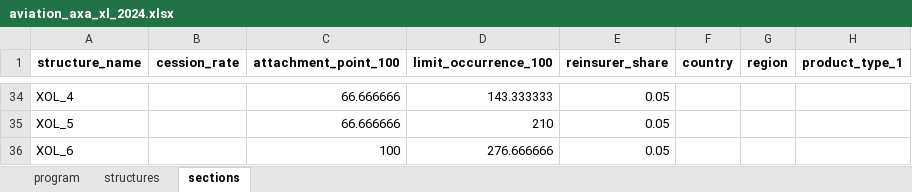
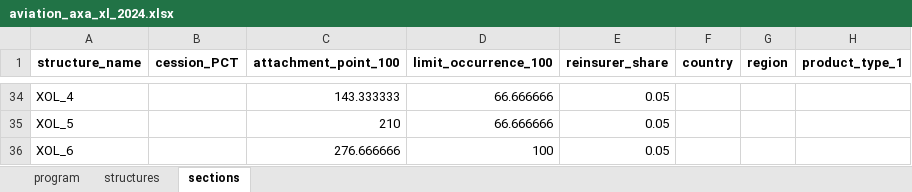
Before and after one commit to abaelde/structure-application, an Excel workbook: examples/programs/aviation_axa_xl_2024.xlsx, sheet sections, drawn as a sheet; only a part is shown, gaps mark what is left out; values as stored, in another font and other column widths than the file's, no borders; the diff covers the shown part only; the diff names each change by its address in the sheet, - before the commit and + after, or states it on an @@ line.

```diff
--- a/examples/programs/aviation_axa_xl_2024.xlsx (sheet sections)
+++ b/examples/programs/aviation_axa_xl_2024.xlsx (sheet sections)
-B1: cession_rate
+B1: cession_PCT
-C34 (attachment_point_100): 66.666666
+C34 (attachment_point_100): 143.333333
-D34 (limit_occurrence_100): 143.333333
+D34 (limit_occurrence_100): 66.666666
-C35 (attachment_point_100): 66.666666
+C35 (attachment_point_100): 210
-D35 (limit_occurrence_100): 210
+D35 (limit_occurrence_100): 66.666666
-C36 (attachment_point_100): 100
+C36 (attachment_point_100): 276.666666
-D36 (limit_occurrence_100): 276.666666
+D36 (limit_occurrence_100): 100
```
Also changed, not shown: 54 edited cells elsewhere in this sheet, 13 other files.
